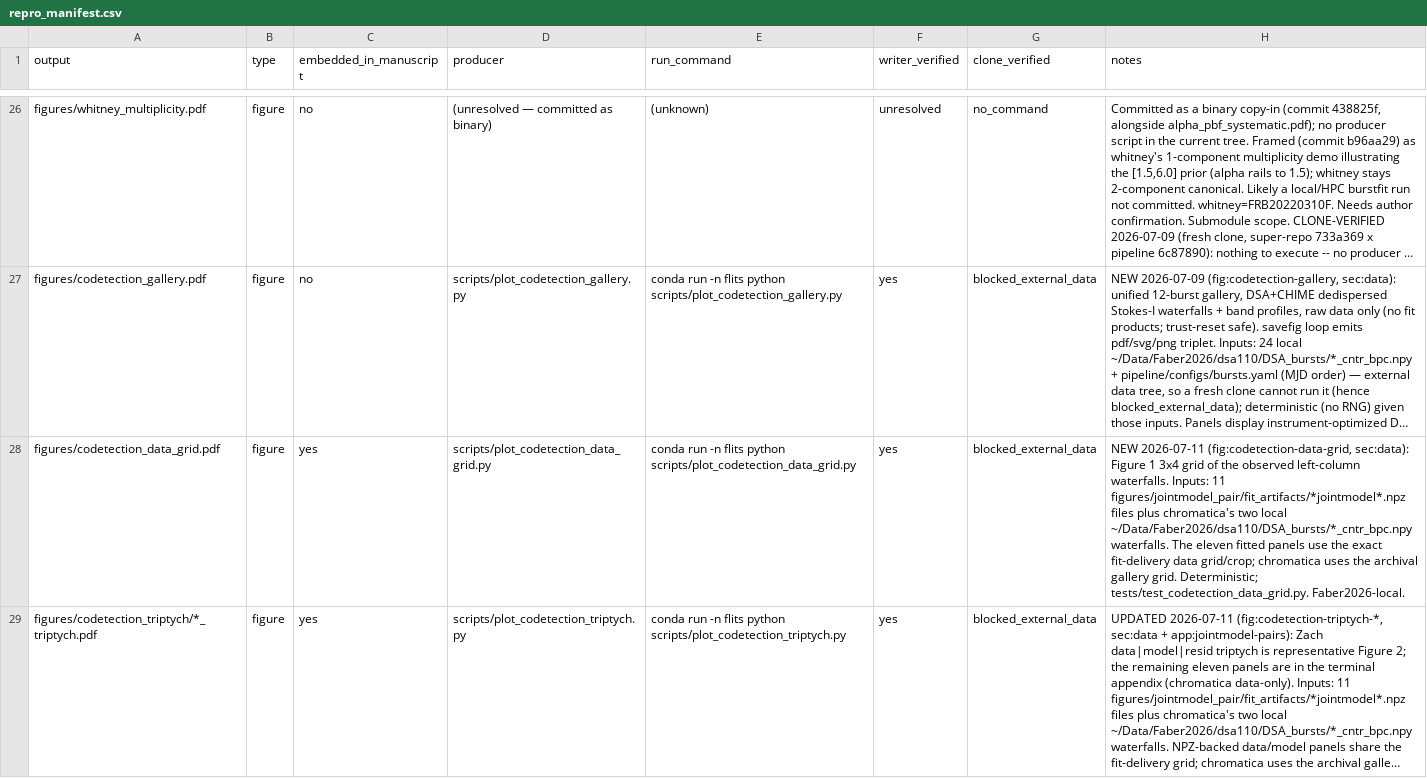
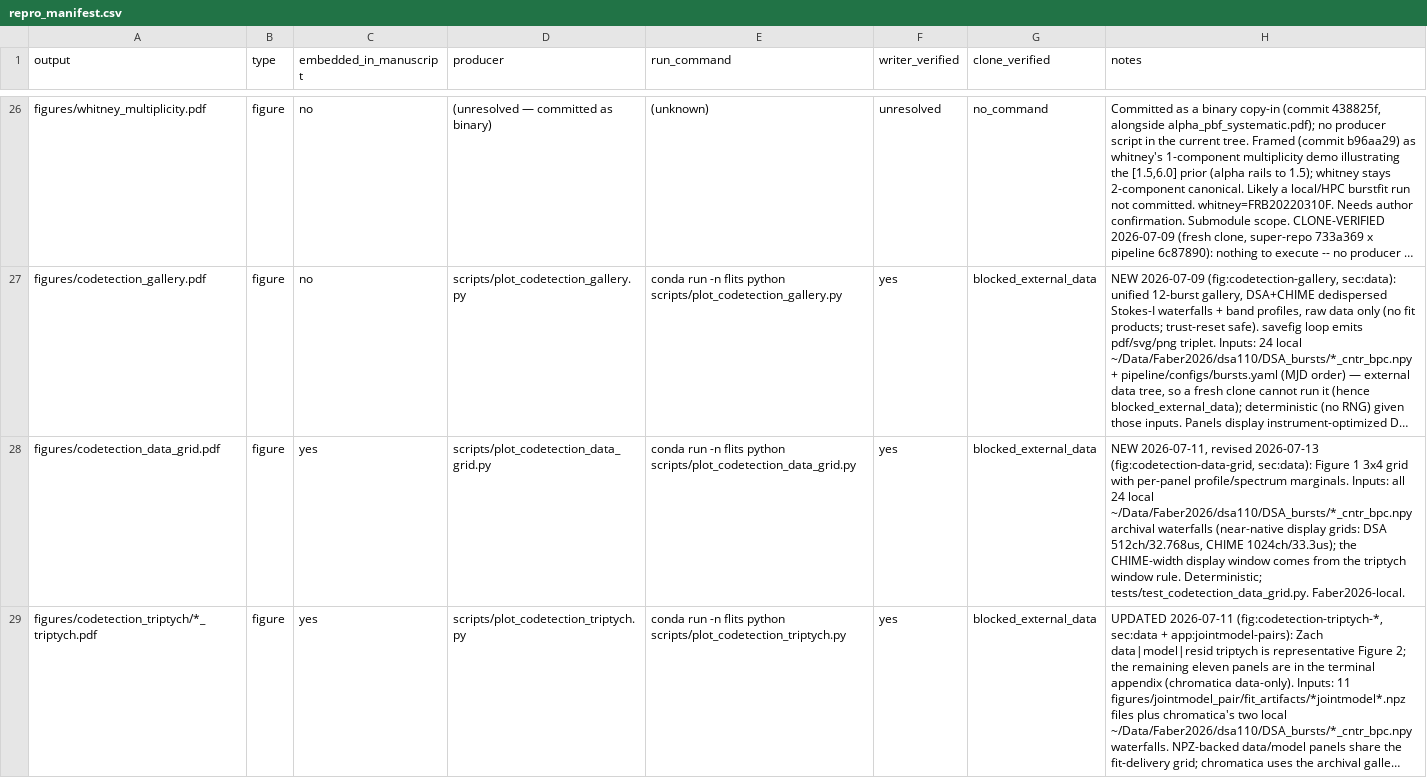
Before and after one commit to jakobtfaber/Faber2026-analysis, a CSV file: repro_manifest.csv, drawn as a sheet; only a part is shown, gaps mark what is left out; long unchanged cells end in …; the diff names each change by its address in the sheet, - before the commit and + after, or states it on an @@ line.

```diff
--- a/repro_manifest.csv
+++ b/repro_manifest.csv
-H28 (notes): NEW 2026-07-11 (fig:codetection-data-grid, sec:data): Figure 1 3x4 grid of the observed left-column waterfalls. Inputs: 11 figures/jointmodel_pair/fit_artifacts/*jointmodel*.npz files plus chromatica's two local ~/Data/Faber2026/dsa110/DSA_bursts/*_cntr_bpc.npy waterfalls. The eleven fitted panels use the exact fit-delivery data grid/crop; chromatica uses the archival gallery grid. Deterministic; tests/test_codetection_data_grid.py.…
+H28 (notes): NEW 2026-07-11, revised 2026-07-13 (fig:codetection-data-grid, sec:data): Figure 1 3x4 grid with per-panel profile/spectrum marginals. Inputs: all 24 local ~/Data/Faber2026/dsa110/DSA_bursts/*_cntr_bpc.npy archival waterfalls (near-native display grids: DSA 512ch/32.768us, CHIME 1024ch/33.3us); the CHIME-width display window comes from the triptych window rule. Deterministic; tests/test_codetection_data_grid.py.…
```
Also changed, not shown: 7 other files.
